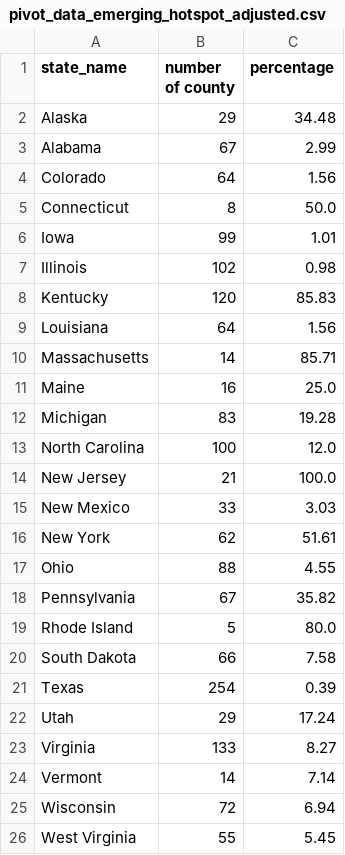
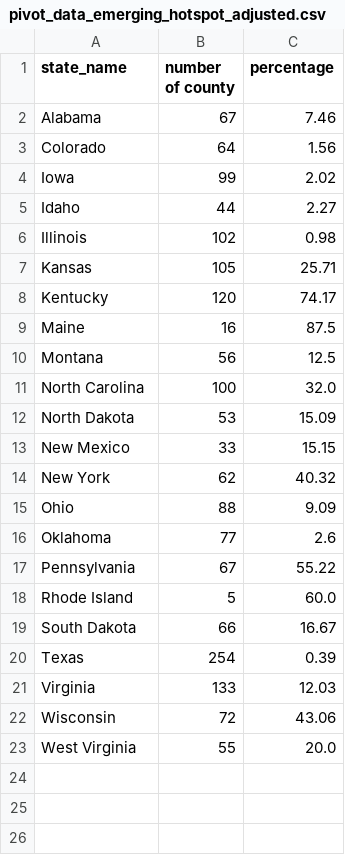
Before and after one commit to GeoDaCenter/covid-v3, a CSV file: weekly-report/csvs/pivot_data_emerging_hotspot_adjusted.csv, drawn as a sheet.

```diff
--- a/weekly-report/csvs/pivot_data_emerging_hotspot_adjusted.csv
+++ b/weekly-report/csvs/pivot_data_emerging_hotspot_adjusted.csv
@@ -1,26 +1,23 @@
 state_name,number of county,percentage
-Alaska,29,34.48
-Alabama,67,2.99
+Alabama,67,7.46
 Colorado,64,1.56
-Connecticut,8,50.0
-Iowa,99,1.01
+Iowa,99,2.02
+Idaho,44,2.27
 Illinois,102,0.98
-Kentucky,120,85.83
-Louisiana,64,1.56
-Massachusetts,14,85.71
-Maine,16,25.0
-Michigan,83,19.28
-North Carolina,100,12.0
-New Jersey,21,100.0
-New Mexico,33,3.03
-New York,62,51.61
-Ohio,88,4.55
-Pennsylvania,67,35.82
-Rhode Island,5,80.0
-South Dakota,66,7.58
+Kansas,105,25.71
+Kentucky,120,74.17
+Maine,16,87.5
+Montana,56,12.5
+North Carolina,100,32.0
+North Dakota,53,15.09
+New Mexico,33,15.15
+New York,62,40.32
+Ohio,88,9.09
+Oklahoma,77,2.6
+Pennsylvania,67,55.22
+Rhode Island,5,60.0
+South Dakota,66,16.67
 Texas,254,0.39
-Utah,29,17.24
-Virginia,133,8.27
-Vermont,14,7.14
-Wisconsin,72,6.94
-West Virginia,55,5.45
+Virginia,133,12.03
+Wisconsin,72,43.06
+West Virginia,55,20.0
```
Also changed, not shown: weekly-report/csvs/full_data_emerging_hotspot.csv, weekly-report/csvs/full_data_emerging_hotspot_adjusted.csv, 9 other files.
